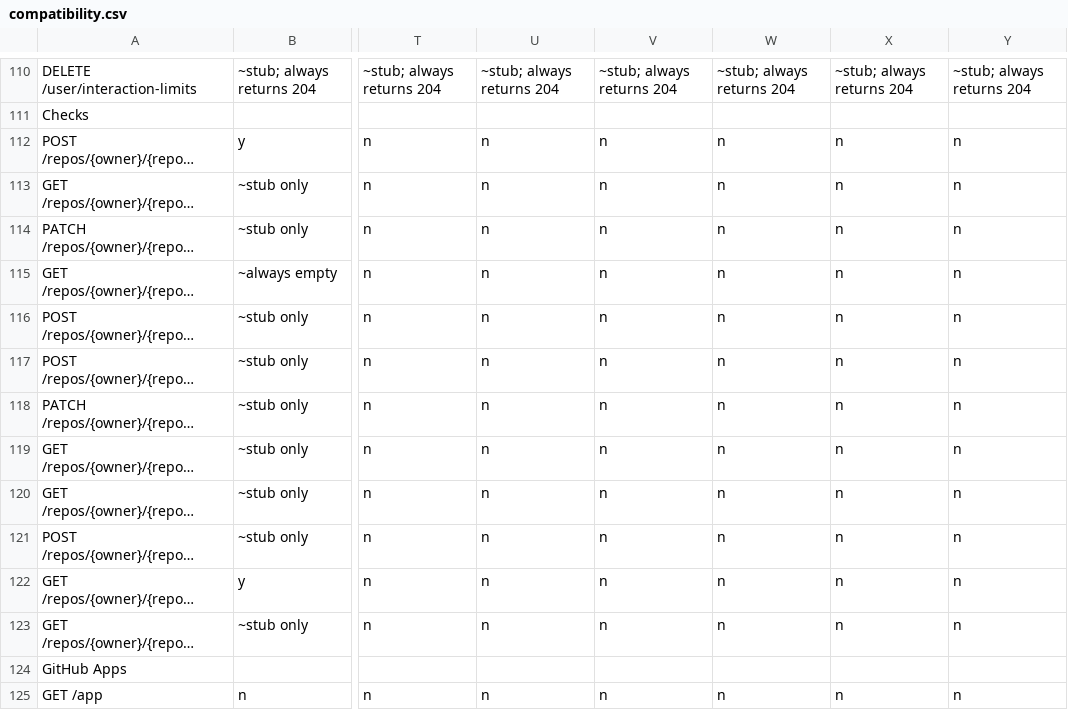
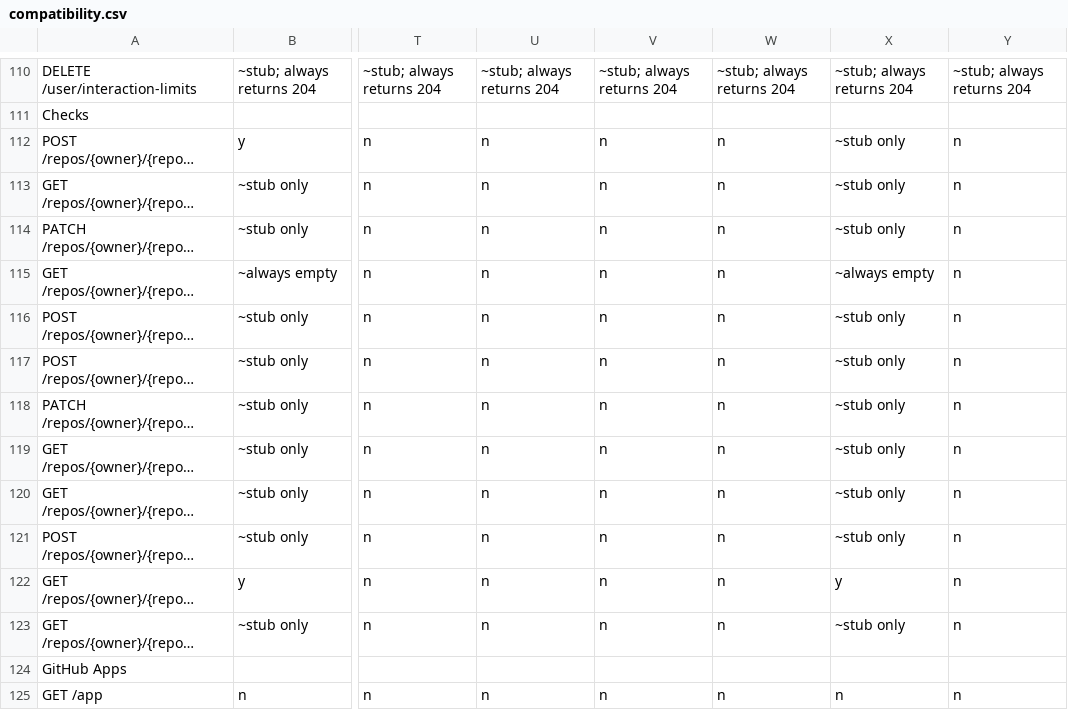
Before and after one commit to rhencke/confusio, a CSV file: site/compatibility.csv, drawn as a sheet; only a part is shown, gaps mark what is left out; long unchanged cells end in …; the diff names each change by its address in the sheet, - before the commit and + after, or states it on an @@ line.

Commit message:
sourcehut: implement Checks API via builds.sr.ht jobs
Map GitHub's Checks API to builds.sr.ht: GET commits/{ref}/check-runs
fetches jobs filtered by the git repo tag (git.sr.ht/~owner/repo=sha).
POST check-runs is a stub (builds are push-triggered, not API-created).
All suite endpoints and annotations are stubs. Add hurl tests, mock
routes, and update the compatibility CSV.

Woof! 🐾

```diff
--- a/site/compatibility.csv
+++ b/site/compatibility.csv
-X112:X114: n
+X112:X114: ~stub only
-X115: n
+X115: ~always empty
-X116:X121: n
+X116:X121: ~stub only
-X122: n
+X122: y
-X123: n
+X123: ~stub only
```
Also changed, not shown: 3 other files.
